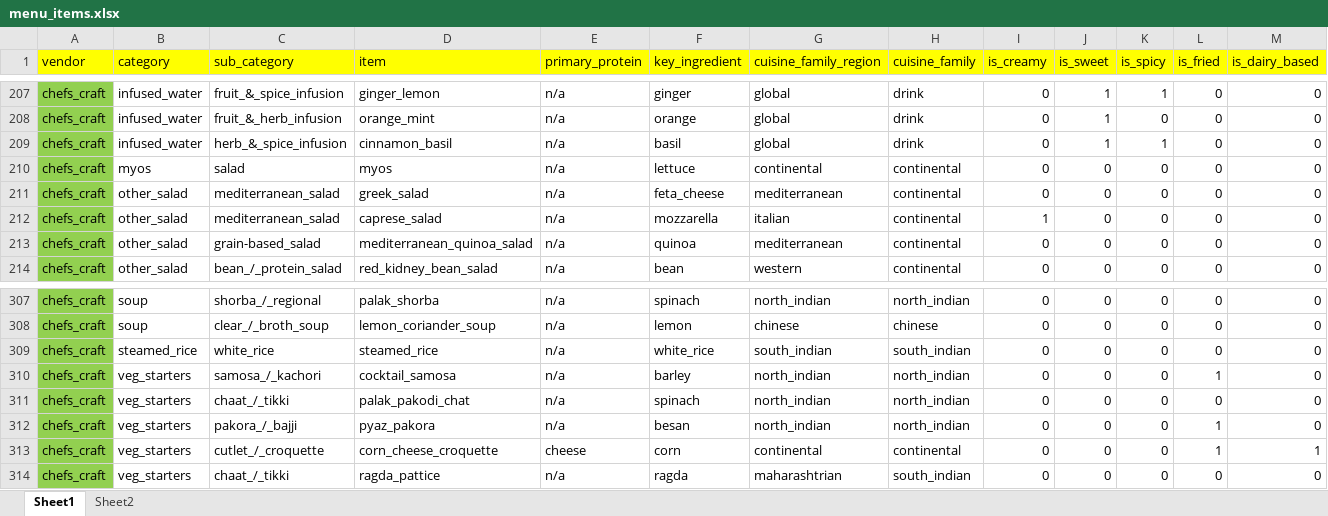
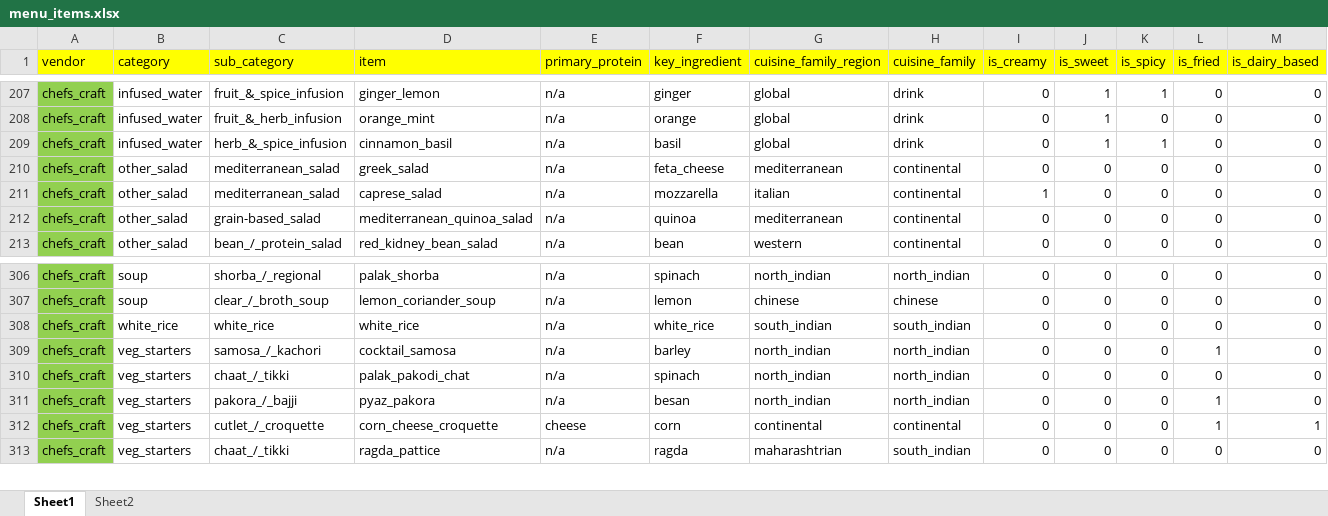
Before and after one commit to darshancmpawar/overall_food_costing, an Excel workbook: data/raw/menu_items.xlsx, sheet Sheet1, drawn as a sheet; only a part is shown, gaps mark what is left out; values as stored, in another font and other column widths than the file's, no borders; table styles not drawn; removed rows and columns are numbered as before the commit, all else as after; rows hold the shown columns only; the diff names each change by its address in the sheet, - before the commit and + after, or states it on an @@ line.

```diff
--- a/data/raw/menu_items.xlsx (sheet Sheet1)
+++ b/data/raw/menu_items.xlsx (sheet Sheet1)
-row 210: chefs_craft | myos | salad | myos | n/a | lettuce | continental | continental | 0 | 0 | 0 | 0 | 0
-B308 (category): steamed_rice
+B308 (category): white_rice
-D308 (item): steamed_rice
+D308 (item): white_rice
```
Also changed, not shown: 4 other files.
